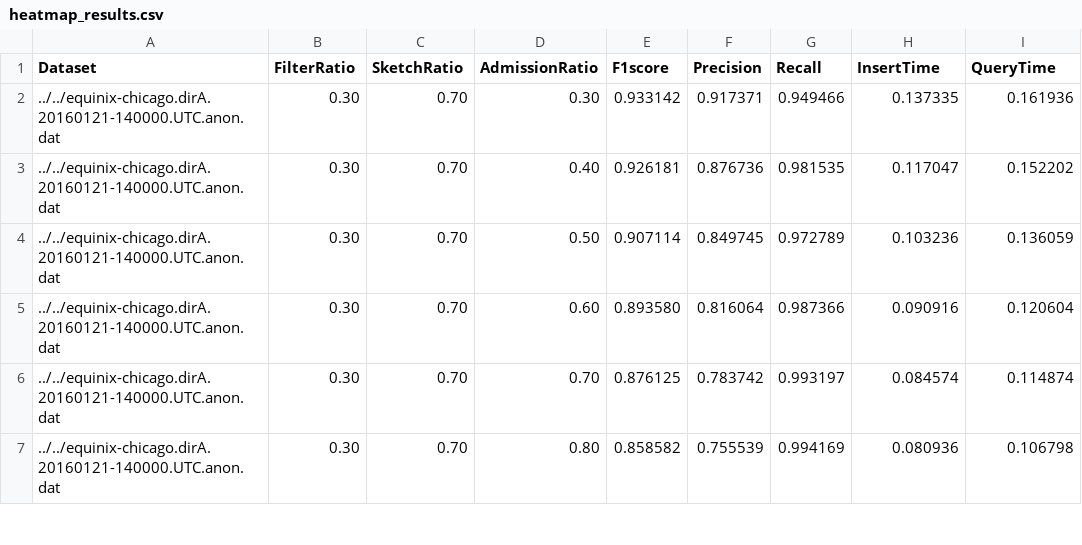
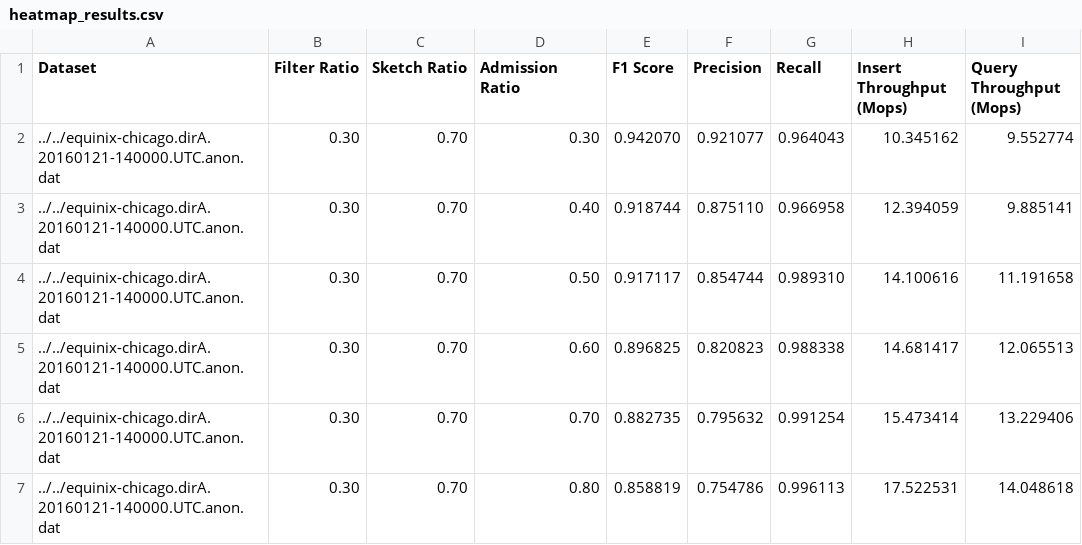
Before and after one commit to TreeLand1101/Sketch, a CSV file: CPU/Experiment/ParameterHeatmap/heatmap_results.csv, drawn as a sheet; only a part is shown; the diff covers the shown part only.

```diff
--- a/CPU/Experiment/ParameterHeatmap/heatmap_results.csv
+++ b/CPU/Experiment/ParameterHeatmap/heatmap_results.csv
@@ -1,7 +1,7 @@
-Dataset,FilterRatio,SketchRatio,AdmissionRatio,F1score,Precision,Recall,InsertTime,QueryTime
-../../equinix-chicago.dirA.20160121-140000.UTC.anon.dat,0.30,0.70,0.30,0.933142,0.917371,0.949466,0.137335,0.161936
-../../equinix-chicago.dirA.20160121-140000.UTC.anon.dat,0.30,0.70,0.40,0.926181,0.876736,0.981535,0.117047,0.152202
-../../equinix-chicago.dirA.20160121-140000.UTC.anon.dat,0.30,0.70,0.50,0.907114,0.849745,0.972789,0.103236,0.136059
-../../equinix-chicago.dirA.20160121-140000.UTC.anon.dat,0.30,0.70,0.60,0.893580,0.816064,0.987366,0.090916,0.120604
-../../equinix-chicago.dirA.20160121-140000.UTC.anon.dat,0.30,0.70,0.70,0.876125,0.783742,0.993197,0.084574,0.114874
-../../equinix-chicago.dirA.20160121-140000.UTC.anon.dat,0.30,0.70,0.80,0.858582,0.755539,0.994169,0.080936,0.106798
+Dataset,Filter Ratio,Sketch Ratio,Admission Ratio,F1 Score,Precision,Recall,Insert Throughput (Mops),Query Throughput (Mops)
+../../equinix-chicago.dirA.20160121-140000.UTC.anon.dat,0.30,0.70,0.30,0.942070,0.921077,0.964043,10.345162,9.552774
+../../equinix-chicago.dirA.20160121-140000.UTC.anon.dat,0.30,0.70,0.40,0.918744,0.875110,0.966958,12.394059,9.885141
+../../equinix-chicago.dirA.20160121-140000.UTC.anon.dat,0.30,0.70,0.50,0.917117,0.854744,0.989310,14.100616,11.191658
+../../equinix-chicago.dirA.20160121-140000.UTC.anon.dat,0.30,0.70,0.60,0.896825,0.820823,0.988338,14.681417,12.065513
+../../equinix-chicago.dirA.20160121-140000.UTC.anon.dat,0.30,0.70,0.70,0.882735,0.795632,0.991254,15.473414,13.229406
+../../equinix-chicago.dirA.20160121-140000.UTC.anon.dat,0.30,0.70,0.80,0.858819,0.754786,0.996113,17.522531,14.048618
```
Also changed, not shown: 143 edited cells elsewhere in this file, 59 other files.
